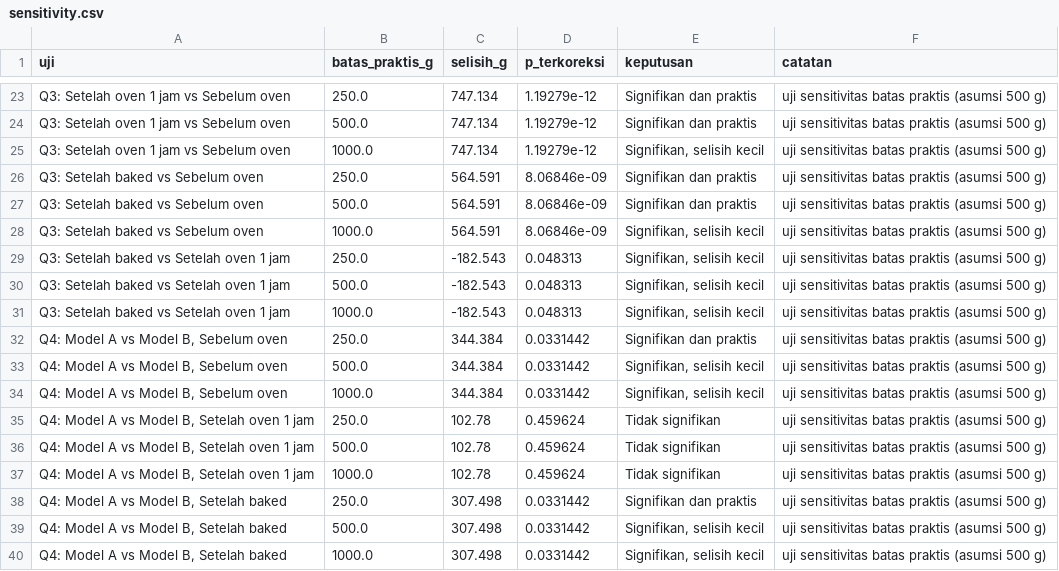
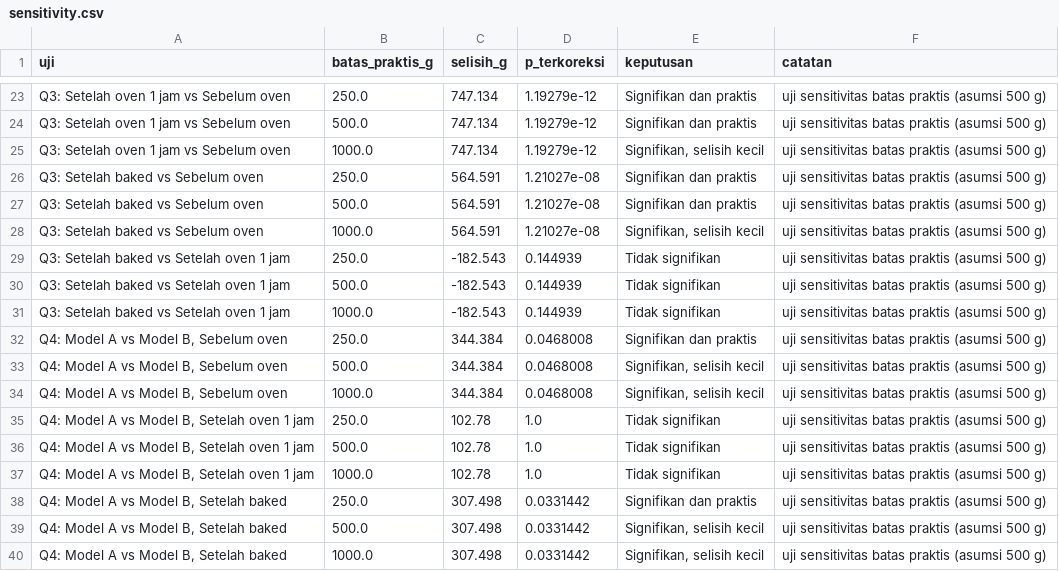
Before and after one commit to bagusbernadi/Project-12-Process-Comparison-Analysis, a CSV file: project/results/2-analysis/sensitivity.csv, drawn as a sheet; only a part is shown, gaps mark what is left out.

```diff
--- a/project/results/2-analysis/sensitivity.csv
+++ b/project/results/2-analysis/sensitivity.csv
@@ -25,14 +25,14 @@ Q3: Setelah oven 1 jam vs Sebelum oven,500.0,747.134,1.19279e-12,Signifikan dan
 Q3: Setelah oven 1 jam vs Sebelum oven,1000.0,747.134,1.19279e-12,"Signifikan, selisih kecil",uji sensitivitas batas praktis (asumsi 500 g)
-Q3: Setelah baked vs Sebelum oven,250.0,564.591,8.06846e-09,Signifikan dan praktis,uji sensitivitas batas praktis (asumsi 500 g)
-Q3: Setelah baked vs Sebelum oven,500.0,564.591,8.06846e-09,Signifikan dan praktis,uji sensitivitas batas praktis (asumsi 500 g)
-Q3: Setelah baked vs Sebelum oven,1000.0,564.591,8.06846e-09,"Signifikan, selisih kecil",uji sensitivitas batas praktis (asumsi 500 g)
-Q3: Setelah baked vs Setelah oven 1 jam,250.0,-182.543,0.048313,"Signifikan, selisih kecil",uji sensitivitas batas praktis (asumsi 500 g)
-Q3: Setelah baked vs Setelah oven 1 jam,500.0,-182.543,0.048313,"Signifikan, selisih kecil",uji sensitivitas batas praktis (asumsi 500 g)
-Q3: Setelah baked vs Setelah oven 1 jam,1000.0,-182.543,0.048313,"Signifikan, selisih kecil",uji sensitivitas batas praktis (asumsi 500 g)
-"Q4: Model A vs Model B, Sebelum oven",250.0,344.384,0.0331442,Signifikan dan praktis,uji sensitivitas batas praktis (asumsi 500 g)
-"Q4: Model A vs Model B, Sebelum oven",500.0,344.384,0.0331442,"Signifikan, selisih kecil",uji sensitivitas batas praktis (asumsi 500 g)
-"Q4: Model A vs Model B, Sebelum oven",1000.0,344.384,0.0331442,"Signifikan, selisih kecil",uji sensitivitas batas praktis (asumsi 500 g)
-"Q4: Model A vs Model B, Setelah oven 1 jam",250.0,102.78,0.459624,Tidak signifikan,uji sensitivitas batas praktis (asumsi 500 g)
-"Q4: Model A vs Model B, Setelah oven 1 jam",500.0,102.78,0.459624,Tidak signifikan,uji sensitivitas batas praktis (asumsi 500 g)
-"Q4: Model A vs Model B, Setelah oven 1 jam",1000.0,102.78,0.459624,Tidak signifikan,uji sensitivitas batas praktis (asumsi 500 g)
+Q3: Setelah baked vs Sebelum oven,250.0,564.591,1.21027e-08,Signifikan dan praktis,uji sensitivitas batas praktis (asumsi 500 g)
+Q3: Setelah baked vs Sebelum oven,500.0,564.591,1.21027e-08,Signifikan dan praktis,uji sensitivitas batas praktis (asumsi 500 g)
+Q3: Setelah baked vs Sebelum oven,1000.0,564.591,1.21027e-08,"Signifikan, selisih kecil",uji sensitivitas batas praktis (asumsi 500 g)
+Q3: Setelah baked vs Setelah oven 1 jam,250.0,-182.543,0.144939,Tidak signifikan,uji sensitivitas batas praktis (asumsi 500 g)
+Q3: Setelah baked vs Setelah oven 1 jam,500.0,-182.543,0.144939,Tidak signifikan,uji sensitivitas batas praktis (asumsi 500 g)
+Q3: Setelah baked vs Setelah oven 1 jam,1000.0,-182.543,0.144939,Tidak signifikan,uji sensitivitas batas praktis (asumsi 500 g)
+"Q4: Model A vs Model B, Sebelum oven",250.0,344.384,0.0468008,Signifikan dan praktis,uji sensitivitas batas praktis (asumsi 500 g)
+"Q4: Model A vs Model B, Sebelum oven",500.0,344.384,0.0468008,"Signifikan, selisih kecil",uji sensitivitas batas praktis (asumsi 500 g)
+"Q4: Model A vs Model B, Sebelum oven",1000.0,344.384,0.0468008,"Signifikan, selisih kecil",uji sensitivitas batas praktis (asumsi 500 g)
+"Q4: Model A vs Model B, Setelah oven 1 jam",250.0,102.78,1.0,Tidak signifikan,uji sensitivitas batas praktis (asumsi 500 g)
+"Q4: Model A vs Model B, Setelah oven 1 jam",500.0,102.78,1.0,Tidak signifikan,uji sensitivitas batas praktis (asumsi 500 g)
+"Q4: Model A vs Model B, Setelah oven 1 jam",1000.0,102.78,1.0,Tidak signifikan,uji sensitivitas batas praktis (asumsi 500 g)
 "Q4: Model A vs Model B, Setelah baked",250.0,307.498,0.0331442,Signifikan dan praktis,uji sensitivitas batas praktis (asumsi 500 g)
```
Also changed, not shown: project/results/2-analysis/test_results.csv, 7 other files.
